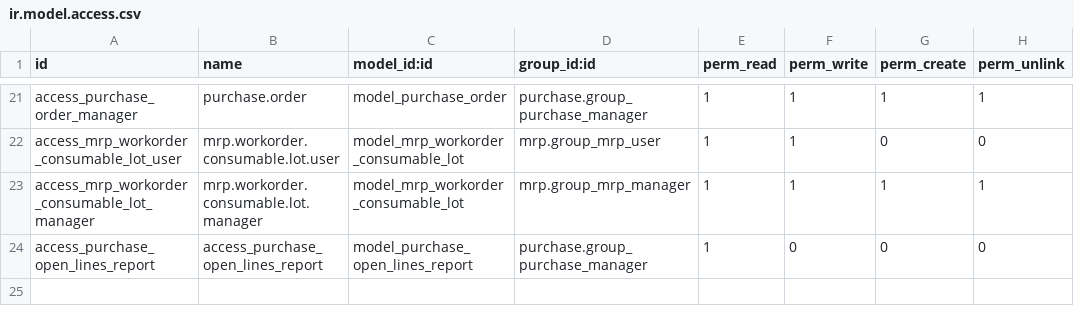
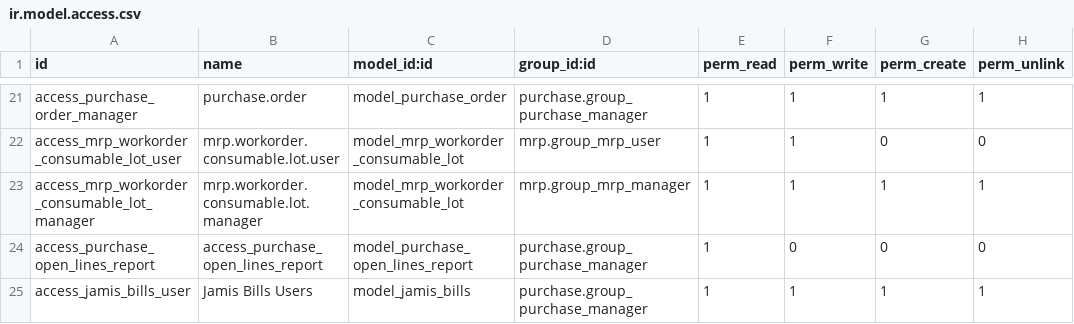
Before and after one commit to rtrice-edge/Edge-Autonomy-HSV, a CSV file: edge_module/security/ir.model.access.csv, drawn as a sheet; only a part is shown, gaps mark what is left out.

Commit message:
added in some security

```diff
--- a/edge_module/security/ir.model.access.csv
+++ b/edge_module/security/ir.model.access.csv
@@ -24 +24,2 @@ access_mrp_workorder_consumable_lot_manager,mrp.workorder.consumable.lot.manager
 access_purchase_open_lines_report,access_purchase_open_lines_report,model_purchase_open_lines_report,purchase.group_purchase_manager,1,0,0,0
+access_jamis_bills_user,Jamis Bills Users,model_jamis_bills,purchase.group_purchase_manager,1,1,1,1
```
